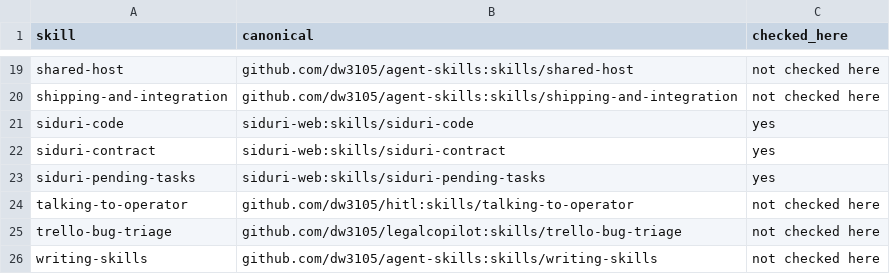
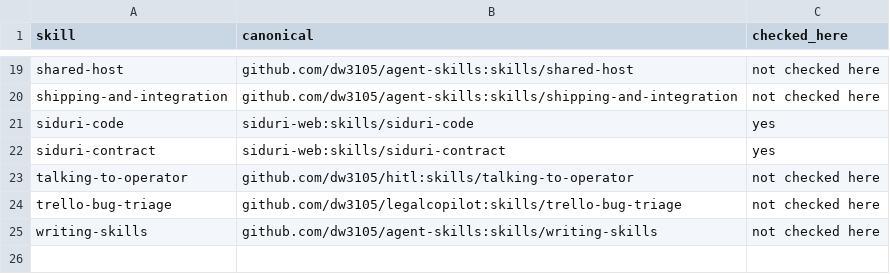
Before and after one commit to dw3105/siduri-web, a TSV file: skills/MANIFEST.tsv, drawn as a sheet; only a part is shown, gaps mark what is left out; the diff names each change by its address in the sheet, - before the commit and + after, or states it on an @@ line.

Commit message:
skills: the last holding file was a skill for no reason
Moved 18 shared rules to references/pending-shared.md.
Stripped [pending-centralisation] from each moved rule.
No linter exemption was written; both surviving skills passed.

```diff
--- a/skills/MANIFEST.tsv
+++ b/skills/MANIFEST.tsv
-row 23: siduri-pending-tasks | siduri-web:skills/siduri-pending-tasks | yes
```
Also changed, not shown: 5 other files.
